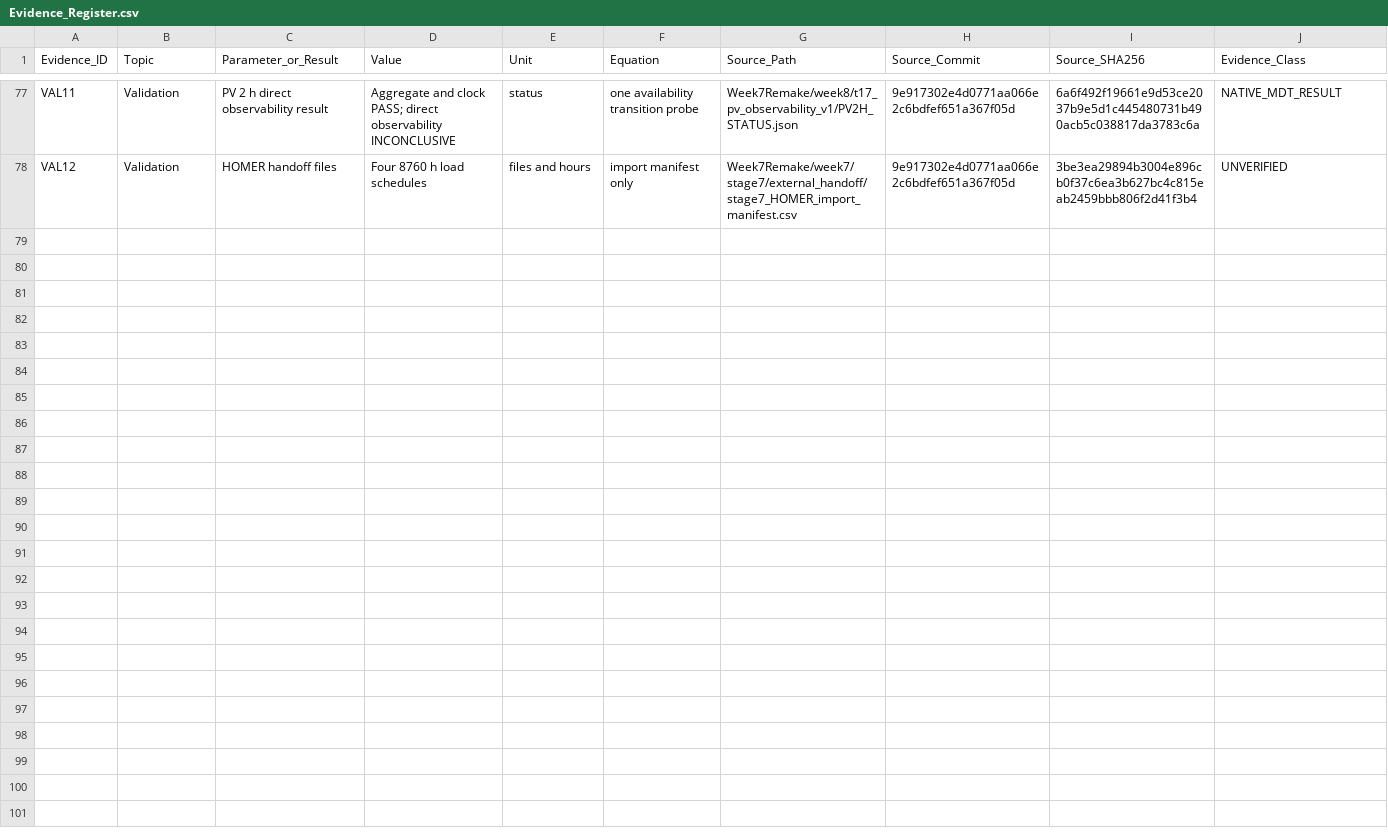
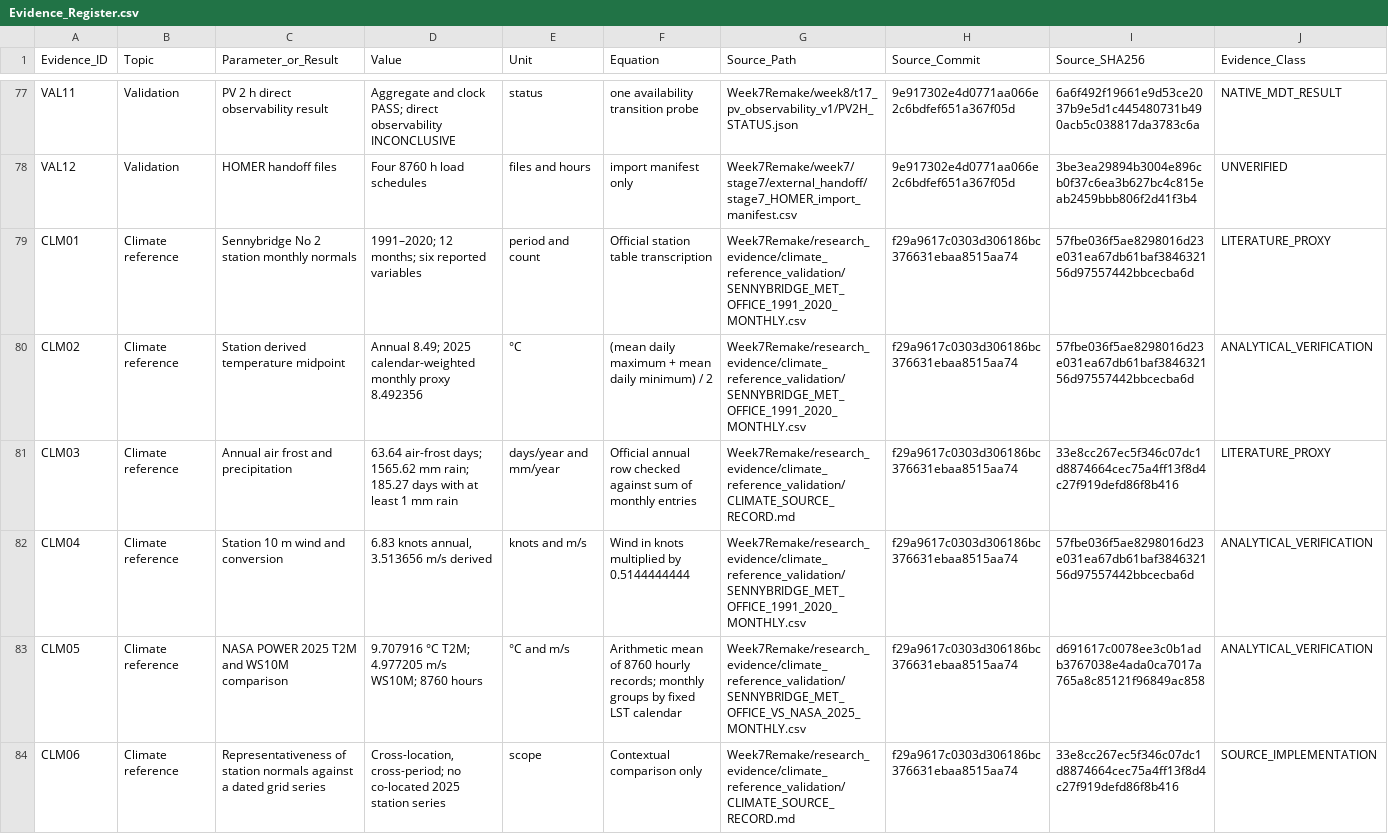
Before and after one commit to 1585290608/LC1, a CSV file: Week7Remake/Dissertation/Evidence_Register.csv, drawn as a sheet; only a part is shown, gaps mark what is left out; rows hold the shown columns only; the diff names each change by its address in the sheet, - before the commit and + after, or states it on an @@ line.

Commit message:
docs: contextualise Sennybridge climate normals in the dissertation

```diff
--- a/Week7Remake/Dissertation/Evidence_Register.csv
+++ b/Week7Remake/Dissertation/Evidence_Register.csv
+row 79: CLM01 | Climate reference | Sennybridge No 2 station monthly normals | 1991–2020; 12 months; six reported variables | period and count | Official station table transcription | Week7Remake/research_evidence/climate_reference_validation/SENNYBRIDGE_MET_OFFICE_1991_2020_MONTHLY.csv | f29a9617c0303d306186bc376631ebaa8515aa74 | 57fbe036f5ae8298016d23e031ea67db61baf384632156d97557442bbcecba6d | LITERATURE_PROXY
+row 80: CLM02 | Climate reference | Station derived temperature midpoint | Annual 8.49; 2025 calendar-weighted monthly proxy 8.492356 | °C | (mean daily maximum + mean daily minimum) / 2 | Week7Remake/research_evidence/climate_reference_validation/SENNYBRIDGE_MET_OFFICE_1991_2020_MONTHLY.csv | f29a9617c0303d306186bc376631ebaa8515aa74 | 57fbe036f5ae8298016d23e031ea67db61baf384632156d97557442bbcecba6d | ANALYTICAL_VERIFICATION
+row 81: CLM03 | Climate reference | Annual air frost and precipitation | 63.64 air-frost days; 1565.62 mm rain; 185.27 days with at least 1 mm rain | days/year and mm/year | Official annual row checked against sum of monthly entries | Week7Remake/research_evidence/climate_reference_validation/CLIMATE_SOURCE_RECORD.md | f29a9617c0303d306186bc376631ebaa8515aa74 | 33e8cc267ec5f346c07dc1d8874664cec75a4ff13f8d4c27f919defd86f8b416 | LITERATURE_PROXY
+row 82: CLM04 | Climate reference | Station 10 m wind and conversion | 6.83 knots annual, 3.513656 m/s derived | knots and m/s | Wind in knots multiplied by 0.5144444444 | Week7Remake/research_evidence/climate_reference_validation/SENNYBRIDGE_MET_OFFICE_1991_2020_MONTHLY.csv | f29a9617c0303d306186bc376631ebaa8515aa74 | 57fbe036f5ae8298016d23e031ea67db61baf384632156d97557442bbcecba6d | ANALYTICAL_VERIFICATION
+row 83: CLM05 | Climate reference | NASA POWER 2025 T2M and WS10M comparison | 9.707916 °C T2M; 4.977205 m/s WS10M; 8760 hours | °C and m/s | Arithmetic mean of 8760 hourly records; monthly groups by fixed LST calendar | Week7Remake/research_evidence/climate_reference_validation/SENNYBRIDGE_MET_OFFICE_VS_NASA_2025_MONTHLY.csv | f29a9617c0303d306186bc376631ebaa8515aa74 | d691617c0078ee3c0b1adb3767038e4ada0ca7017a765a8c85121f96849ac858 | ANALYTICAL_VERIFICATION
+row 84: CLM06 | Climate reference | Representativeness of station normals against a dated grid series | Cross-location, cross-period; no co-located 2025 station series | scope | Contextual comparison only | Week7Remake/research_evidence/climate_reference_validation/CLIMATE_SOURCE_RECORD.md | f29a9617c0303d306186bc376631ebaa8515aa74 | 33e8cc267ec5f346c07dc1d8874664cec75a4ff13f8d4c27f919defd86f8b416 | SOURCE_IMPLEMENTATION
```
Also changed, not shown: 3 other files.
